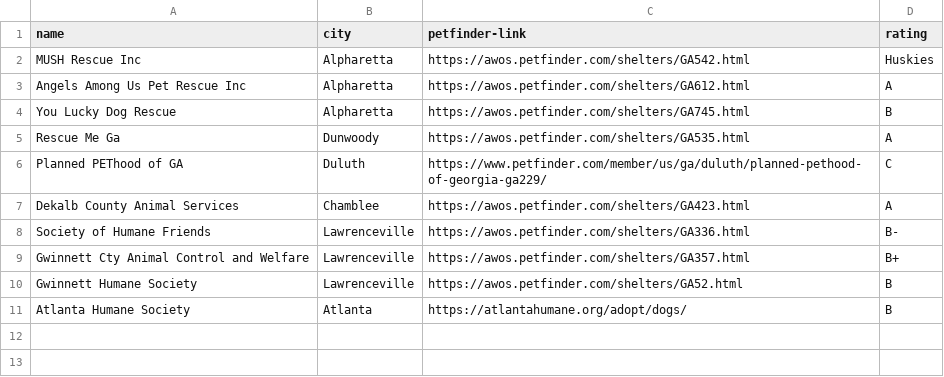
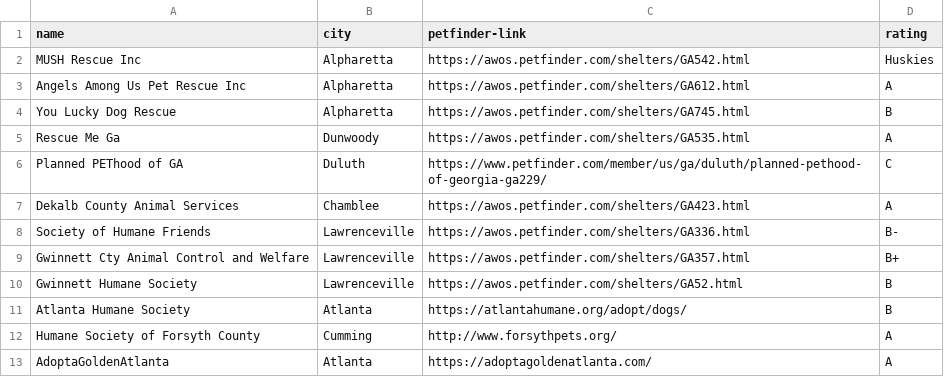
Before and after one commit to simonhlee97/simonhlee97.github.io, a CSV file: rescue-data.csv, drawn as a sheet; the diff names each change by its address in the sheet, - before the commit and + after, or states it on an @@ line.

Commit message:
add 2 entries

```diff
--- a/rescue-data.csv
+++ b/rescue-data.csv
+row 12: Humane Society of Forsyth County | Cumming | http://www.forsythpets.org/ | A
+row 13: AdoptaGoldenAtlanta | Atlanta | https://adoptagoldenatlanta.com/ | A
```
